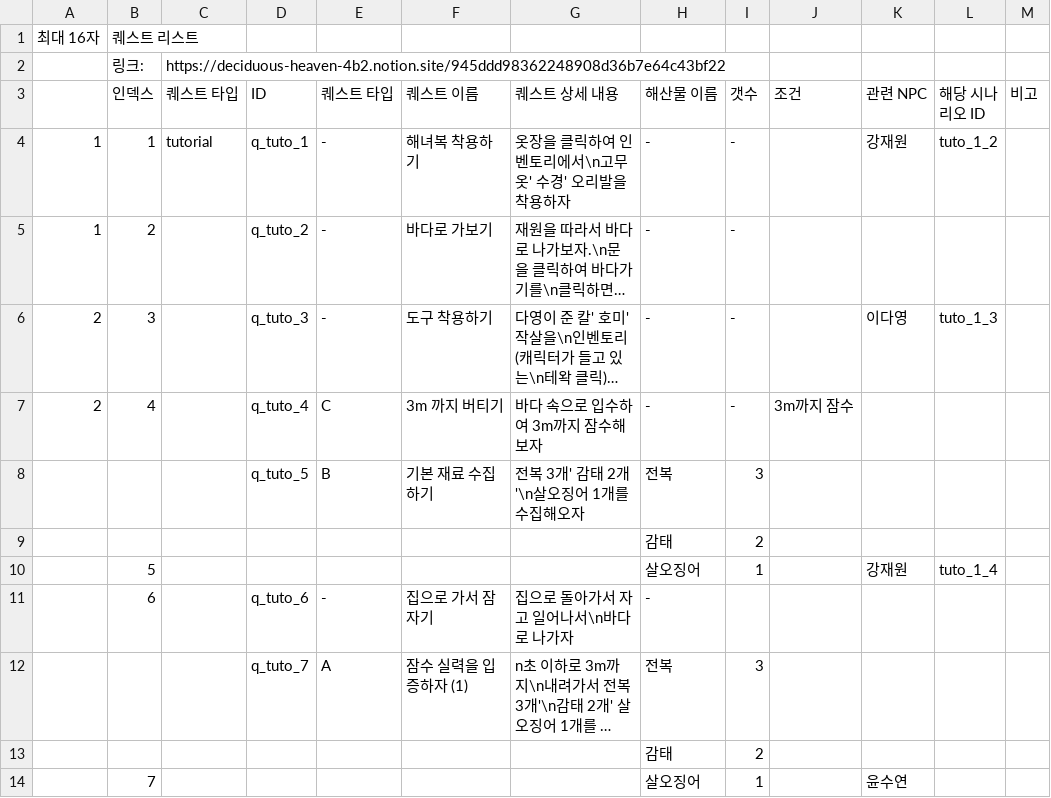
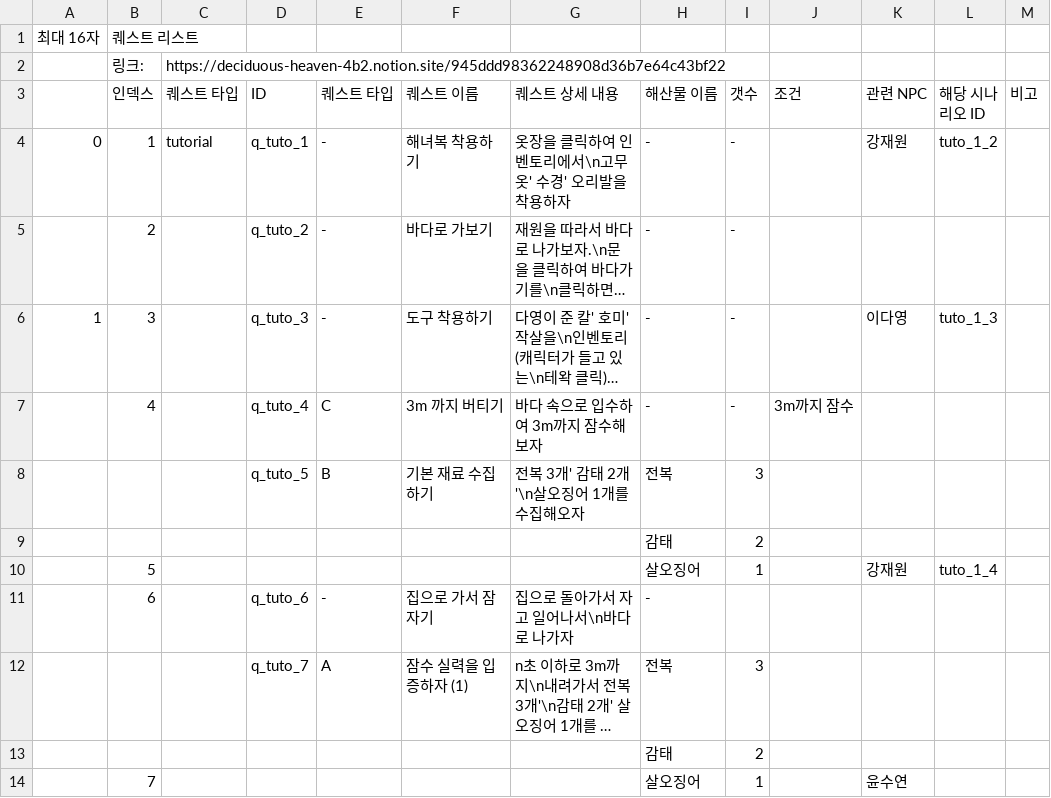
Before and after one commit to shoong2/-Haenyeo, a CSV file: Haenyeo/Assets/Resources/quest.csv, drawn as a sheet; only a part is shown; long unchanged cells end in …; the diff names each change by its address in the sheet, - before the commit and + after, or states it on an @@ line.

```diff
--- a/Haenyeo/Assets/Resources/quest.csv
+++ b/Haenyeo/Assets/Resources/quest.csv
-A4: 1
+A4: 0
-A5: 1
+A5: (empty)
-A6: 2
+A6: 1
-A7: 2
+A7: (empty)
```
Also changed, not shown: Haenyeo/Assets/Resources/prologue.csv, 45 other files.
